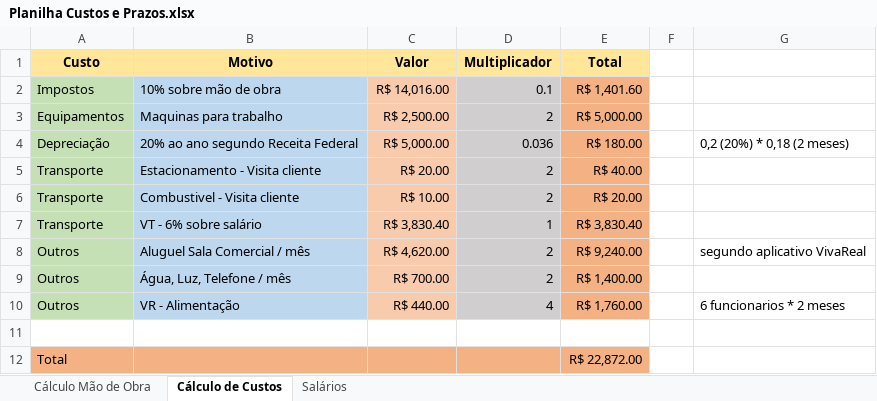
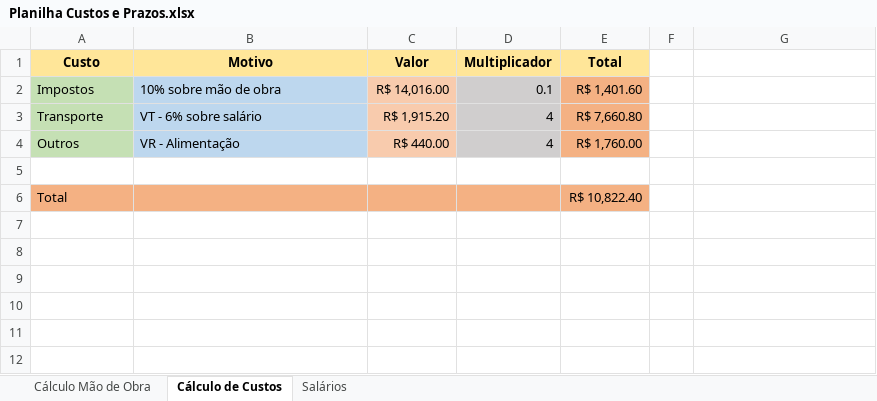
Before and after one commit to bazsant/filmoteca, an Excel workbook: Planilha Custos e Prazos.xlsx, sheet Cálculo de Custos, drawn as a sheet; values as stored, in another font and other column widths than the file's, no borders; removed rows and columns are numbered as before the commit, all else as after; the diff names each change by its address in the sheet, - before the commit and + after, or states it on an @@ line.

Commit message:
Add files via upload

```diff
--- a/Planilha Custos e Prazos.xlsx (sheet Cálculo de Custos)
+++ b/Planilha Custos e Prazos.xlsx (sheet Cálculo de Custos)
-row 3: Equipamentos | Maquinas para trabalho | R$ 2,500.00 | 2 | R$ 5,000.00
-row 4: Depreciação | 20% ao ano segundo Receita Federal | R$ 5,000.00 | 0.036 | R$ 180.00 |  | 0,2 (20%) * 0,18 (2 meses)
-row 5: Transporte | Estacionamento - Visita cliente | R$ 20.00 | 2 | R$ 40.00
-row 6: Transporte | Combustivel - Visita cliente | R$ 10.00 | 2 | R$ 20.00
-C3 (Valor): R$ 3,830.40
+C3 (Valor): R$ 1,915.20
-D3 (Multiplicador): 1
+D3 (Multiplicador): 4
-E3 (Total): R$ 3,830.40
+E3 (Total): R$ 7,660.80
-row 8: Outros | Aluguel Sala Comercial / mês | R$ 4,620.00 | 2 | R$ 9,240.00 |  | segundo aplicativo VivaReal
-row 9: Outros | Água, Luz, Telefone / mês | R$ 700.00 | 2 | R$ 1,400.00
-G4: 6 funcionarios * 2 meses
+G4: (empty)
-E6 (Total): R$ 22,872.00
+E6 (Total): R$ 10,822.40
```
Also changed, not shown: formulas that keep their value.
